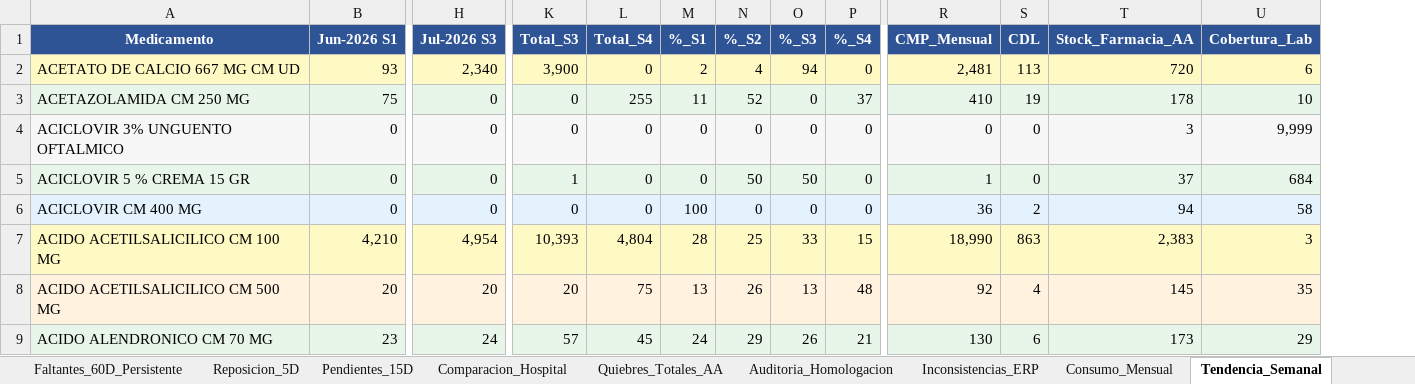
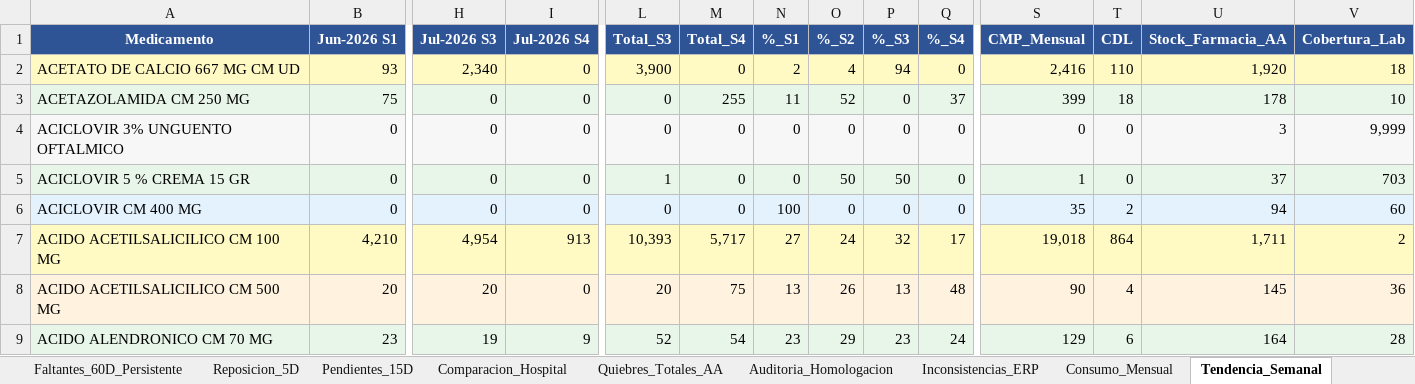
Before and after one commit to danielalfonsocc-rgb/maestro-aa-farmacia, an Excel workbook: Consolidado_AA_MAESTRO.xlsx, sheet Tendencia_Semanal, drawn as a sheet; only a part is shown, gaps mark what is left out; values as stored, in another font and other column widths than the file's, no borders; addresses are those after the commit; the diff covers the shown part only; the diff names each change by its address in the sheet, - before the commit and + after, or states it on an @@ line.

```diff
--- a/Consolidado_AA_MAESTRO.xlsx (sheet Tendencia_Semanal)
+++ b/Consolidado_AA_MAESTRO.xlsx (sheet Tendencia_Semanal)
+column I (Jul-2026 S4), rows 2-9: 0 | 0 | 0 | 0 | 0 | 913 | 0 | 9
-S2 (CMP_Mensual): 2,481
+S2 (CMP_Mensual): 2,416
-T2 (CDL): 113
+T2 (CDL): 110
-U2 (Stock_Farmacia_AA): 720
+U2 (Stock_Farmacia_AA): 1,920
-V2 (Cobertura_Lab): 6
+V2 (Cobertura_Lab): 18
-S3 (CMP_Mensual): 410
+S3 (CMP_Mensual): 399
-T3 (CDL): 19
+T3 (CDL): 18
-V5 (Cobertura_Lab): 684
+V5 (Cobertura_Lab): 703
-S6 (CMP_Mensual): 36
+S6 (CMP_Mensual): 35
-V6 (Cobertura_Lab): 58
+V6 (Cobertura_Lab): 60
-M7 (Total_S4): 4,804
+M7 (Total_S4): 5,717
-N7 (%_S1): 28
+N7 (%_S1): 27
-O7 (%_S2): 25
+O7 (%_S2): 24
-P7 (%_S3): 33
+P7 (%_S3): 32
-Q7 (%_S4): 15
+Q7 (%_S4): 17
-S7 (CMP_Mensual): 18,990
+S7 (CMP_Mensual): 19,018
-T7 (CDL): 863
+T7 (CDL): 864
-U7 (Stock_Farmacia_AA): 2,383
+U7 (Stock_Farmacia_AA): 1,711
-V7 (Cobertura_Lab): 3
+V7 (Cobertura_Lab): 2
-S8 (CMP_Mensual): 92
+S8 (CMP_Mensual): 90
-V8 (Cobertura_Lab): 35
+V8 (Cobertura_Lab): 36
-H9 (Jul-2026 S3): 24
+H9 (Jul-2026 S3): 19
-L9 (Total_S3): 57
+L9 (Total_S3): 52
-M9 (Total_S4): 45
+M9 (Total_S4): 54
-N9 (%_S1): 24
+N9 (%_S1): 23
-P9 (%_S3): 26
+P9 (%_S3): 23
-Q9 (%_S4): 21
+Q9 (%_S4): 24
-S9 (CMP_Mensual): 130
+S9 (CMP_Mensual): 129
-U9 (Stock_Farmacia_AA): 173
+U9 (Stock_Farmacia_AA): 164
-V9 (Cobertura_Lab): 29
+V9 (Cobertura_Lab): 28
```
Also changed, not shown: 1731 edited cells and cell formats elsewhere in this sheet, sheet Pedido_Repos_Bodega, sheet Pedido_Farm_Bodega, sheet SGLI_Estres, sheet Consumo_Mensual, sheet Stock_AA, sheet Reposicion_5D, 13 more sheets, Resumen_Pedidos_AA.xlsx, 3 other files.
